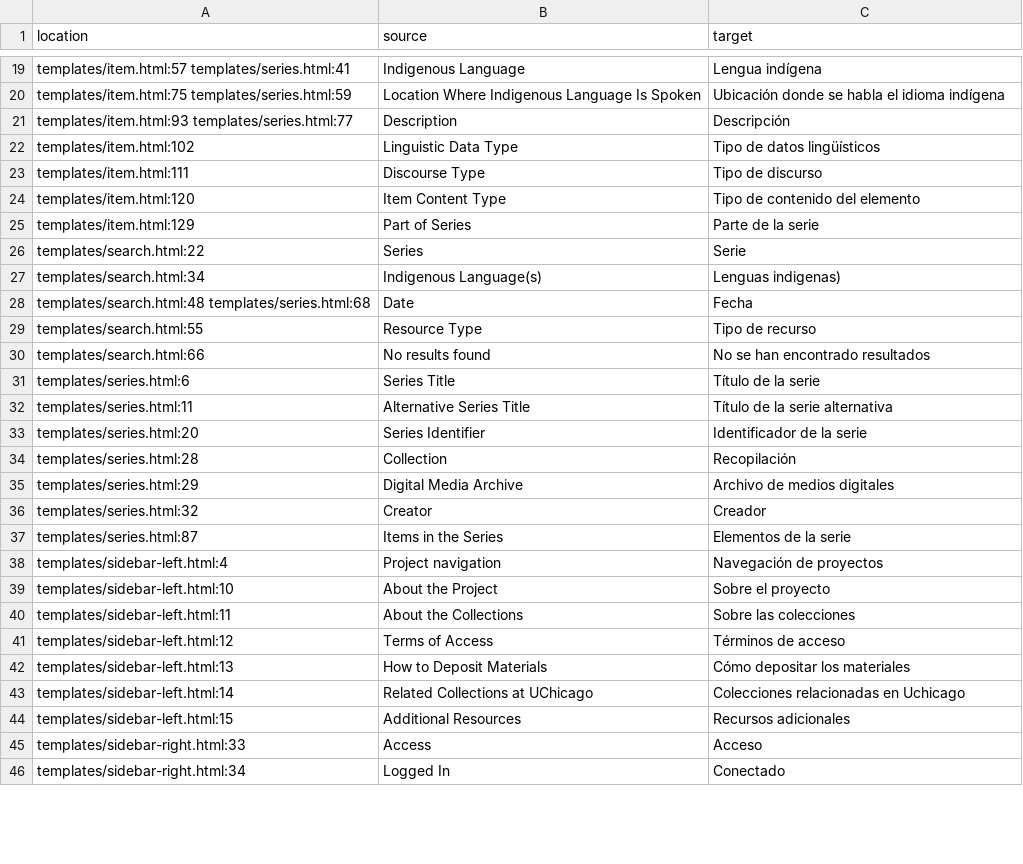
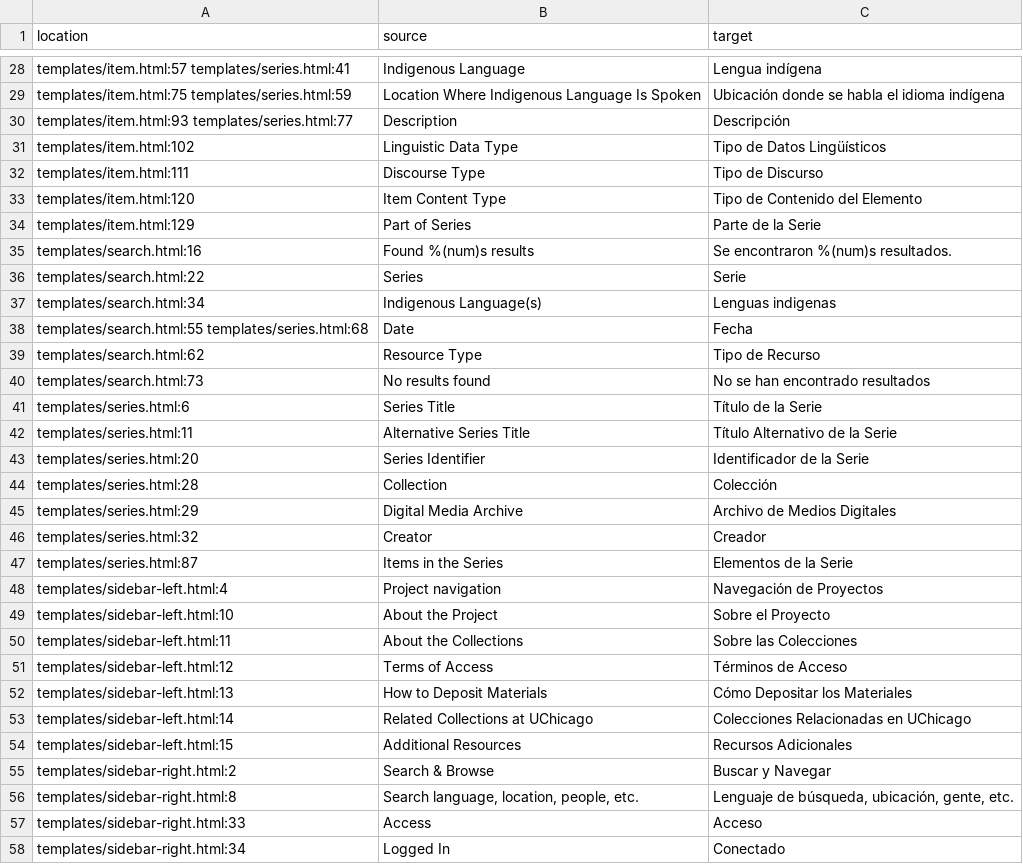
Before and after one commit to uchicago-library/mlc_ucla, a CSV file: translations-csv/messages-translated.csv, drawn as a sheet; only a part is shown, gaps mark what is left out; the diff covers the shown part only.

```diff
--- a/translations-csv/messages-translated.csv
+++ b/translations-csv/messages-translated.csv
@@ -21,25 +30,28 @@ templates/item.html:75 templates/series.html:59,Location Where Indigenous Langua
 templates/item.html:93 templates/series.html:77,Description,Descripción
-templates/item.html:102,Linguistic Data Type,Tipo de datos lingüísticos
-templates/item.html:111,Discourse Type,Tipo de discurso
-templates/item.html:120,Item Content Type,Tipo de contenido del elemento
-templates/item.html:129,Part of Series,Parte de la serie
+templates/item.html:102,Linguistic Data Type,Tipo de Datos Lingüísticos
+templates/item.html:111,Discourse Type,Tipo de Discurso
+templates/item.html:120,Item Content Type,Tipo de Contenido del Elemento
+templates/item.html:129,Part of Series,Parte de la Serie
+templates/search.html:16,Found %(num)s results,Se encontraron %(num)s resultados.
 templates/search.html:22,Series,Serie
-templates/search.html:34,Indigenous Language(s),Lenguas indigenas)
-templates/search.html:48 templates/series.html:68,Date,Fecha
-templates/search.html:55,Resource Type,Tipo de recurso
-templates/search.html:66,No results found,No se han encontrado resultados
-templates/series.html:6,Series Title,Título de la serie
-templates/series.html:11,Alternative Series Title,Título de la serie alternativa
-templates/series.html:20,Series Identifier,Identificador de la serie
-templates/series.html:28,Collection,Recopilación
-templates/series.html:29,Digital Media Archive,Archivo de medios digitales
+templates/search.html:34,Indigenous Language(s),Lenguas indigenas
+templates/search.html:55 templates/series.html:68,Date,Fecha
+templates/search.html:62,Resource Type,Tipo de Recurso
+templates/search.html:73,No results found,No se han encontrado resultados
+templates/series.html:6,Series Title,Título de la Serie
+templates/series.html:11,Alternative Series Title,Título Alternativo de la Serie
+templates/series.html:20,Series Identifier,Identificador de la Serie
+templates/series.html:28,Collection,Colección
+templates/series.html:29,Digital Media Archive,Archivo de Medios Digitales
 templates/series.html:32,Creator,Creador
-templates/series.html:87,Items in the Series,Elementos de la serie
-templates/sidebar-left.html:4,Project navigation,Navegación de proyectos
-templates/sidebar-left.html:10,About the Project,Sobre el proyecto
-templates/sidebar-left.html:11,About the Collections,Sobre las colecciones
-templates/sidebar-left.html:12,Terms of Access,Términos de acceso
-templates/sidebar-left.html:13,How to Deposit Materials,Cómo depositar los materiales
-templates/sidebar-left.html:14,Related Collections at UChicago,Colecciones relacionadas en Uchicago
-templates/sidebar-left.html:15,Additional Resources,Recursos adicionales
+templates/series.html:87,Items in the Series,Elementos de la Serie
+templates/sidebar-left.html:4,Project navigation,Navegación de Proyectos
+templates/sidebar-left.html:10,About the Project,Sobre el Proyecto
+templates/sidebar-left.html:11,About the Collections,Sobre las Colecciones
+templates/sidebar-left.html:12,Terms of Access,Términos de Acceso
+templates/sidebar-left.html:13,How to Deposit Materials,Cómo Depositar los Materiales
+templates/sidebar-left.html:14,Related Collections at UChicago,Colecciones Relacionadas en UChicago
+templates/sidebar-left.html:15,Additional Resources,Recursos Adicionales
+templates/sidebar-right.html:2,Search & Browse,Buscar y Navegar
+templates/sidebar-right.html:8,"Search language, location, people, etc.","Lenguaje de búsqueda, ubicación, gente, etc."
 templates/sidebar-right.html:33,Access,Acceso
```
Also changed, not shown: 13 added rows, 1 removed row and 33 edited cells elsewhere in this file, translations-csv/messages-to-translate.csv, 7 other files.
